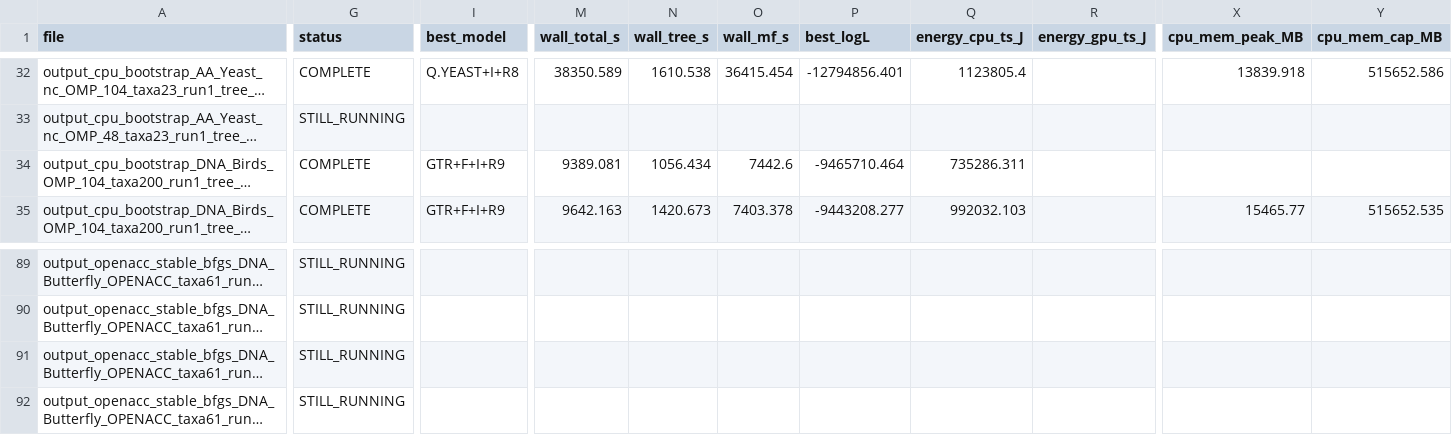
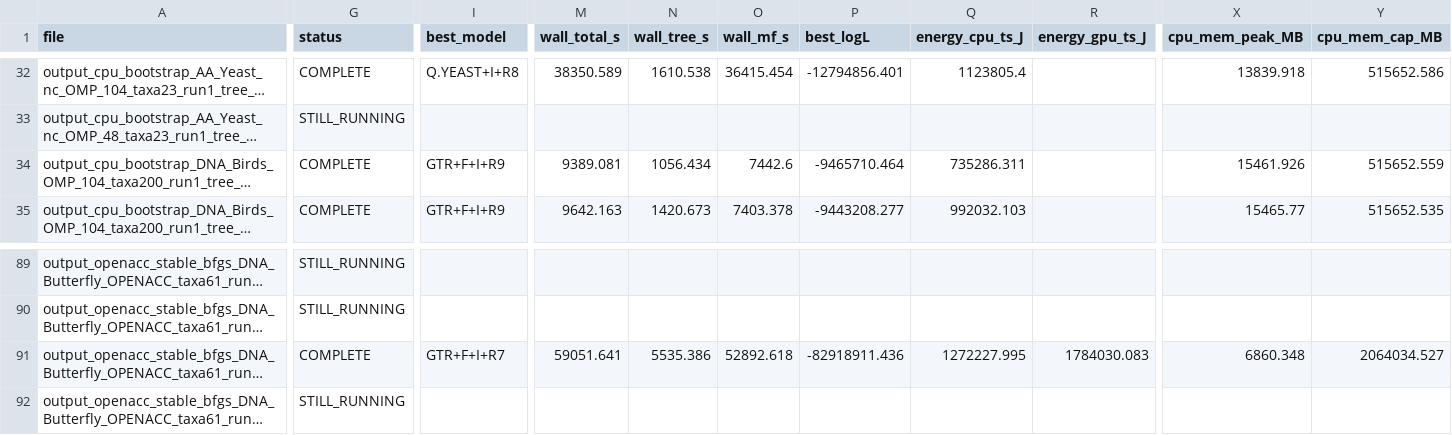
Before and after one commit to Hashara/poc-gpu-likelihood-calculation_analysis, a CSV file: 2026_06_25_realdata_modeltamer/runs.csv, drawn as a sheet; only a part is shown, gaps mark what is left out; long unchanged cells end in …; the diff covers the shown part only; the diff names each change by its address in the sheet, - before the commit and + after, or states it on an @@ line.

```diff
--- a/2026_06_25_realdata_modeltamer/runs.csv
+++ b/2026_06_25_realdata_modeltamer/runs.csv
-X34 (cpu_mem_peak_MB): (empty)
+X34 (cpu_mem_peak_MB): 15461.926
-Y34 (cpu_mem_cap_MB): (empty)
+Y34 (cpu_mem_cap_MB): 515652.559
-G91 (status): STILL_RUNNING
+G91 (status): COMPLETE
-I91 (best_model): (empty)
+I91 (best_model): GTR+F+I+R7
-M91 (wall_total_s): (empty)
+M91 (wall_total_s): 59051.641
-N91 (wall_tree_s): (empty)
+N91 (wall_tree_s): 5535.386
-O91 (wall_mf_s): (empty)
+O91 (wall_mf_s): 52892.618
-P91 (best_logL): (empty)
+P91 (best_logL): -82918911.436
-Q91 (energy_cpu_ts_J): (empty)
+Q91 (energy_cpu_ts_J): 1272227.995
-R91 (energy_gpu_ts_J): (empty)
+R91 (energy_gpu_ts_J): 1784030.083
-X91 (cpu_mem_peak_MB): (empty)
+X91 (cpu_mem_peak_MB): 6860.348
-Y91 (cpu_mem_cap_MB): (empty)
+Y91 (cpu_mem_cap_MB): 2064034.527
```
Also changed, not shown: 7 edited cells elsewhere in this file, 2026_06_25_realdata_modeltamer/logL_agreement.csv, 14 other files.
